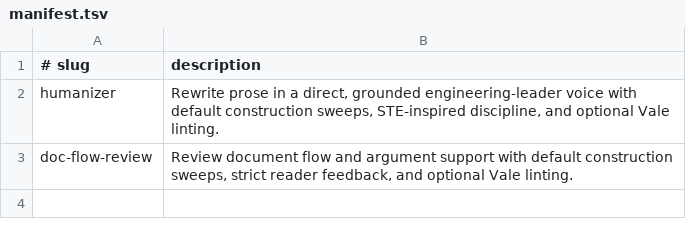
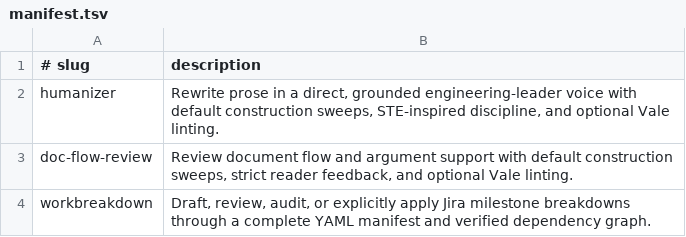
Before and after one commit to andyconley/agent-skills, a TSV file: skills/manifest.tsv, drawn as a sheet.

Commit message:
feat(workbreakdown): add Jira work breakdown skill

```diff
--- a/skills/manifest.tsv
+++ b/skills/manifest.tsv
@@ -3 +3,2 @@ humanizer	Rewrite prose in a direct, grounded engineering-leader voice with defa
 doc-flow-review	Review document flow and argument support with default construction sweeps, strict reader feedback, and optional Vale linting.
+workbreakdown	Draft, review, audit, or explicitly apply Jira milestone breakdowns through a complete YAML manifest and verified dependency graph.
```
Also changed, not shown: 26 other files.
